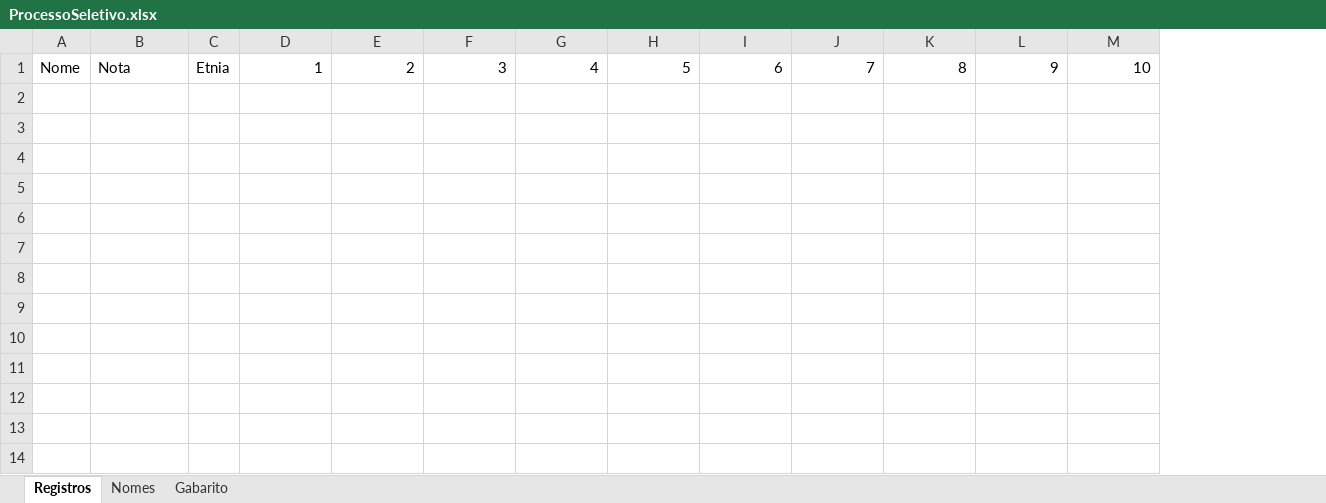
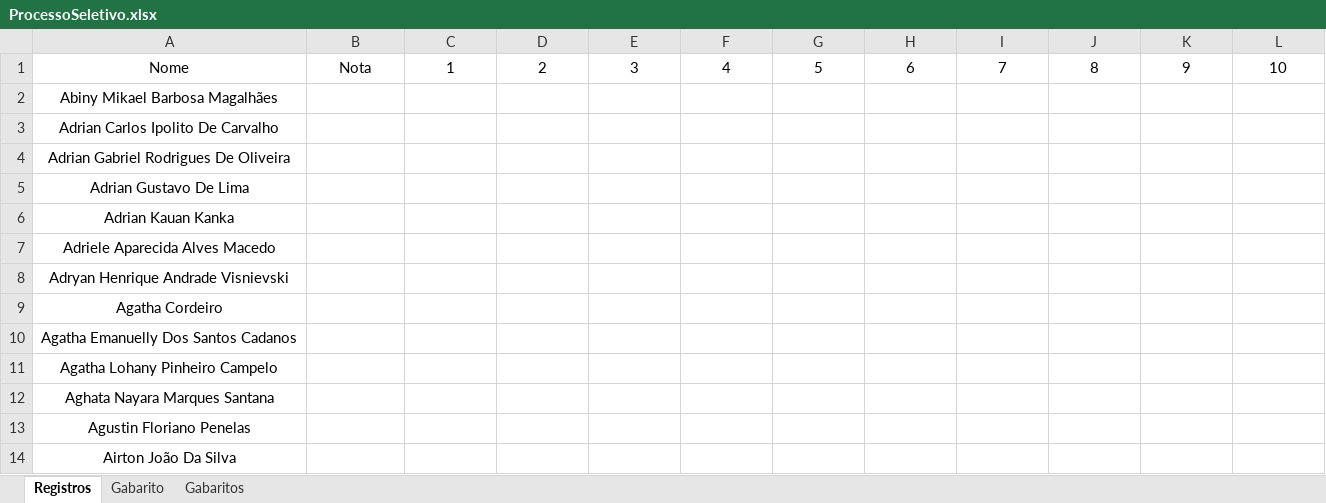
Before and after one commit to Engineering-Technical-School-Bosch-CWB/test-correction, an Excel workbook: ProcessoSeletivo.xlsx, sheet Registros, drawn as a sheet; only a part is shown; values as stored, in another font and other column widths than the file's, no borders; removed rows and columns are numbered as before the commit, all else as after; the diff covers the shown part only; the diff names each change by its address in the sheet, - before the commit and + after, or states it on an @@ line.

Commit message:
excel library update

```diff
--- a/ProcessoSeletivo.xlsx (sheet Registros)
+++ b/ProcessoSeletivo.xlsx (sheet Registros)
-sheet tab: Nomes
+sheet tab: Gabaritos
-column A, row 1: Nome
+column A, rows 1-14: Nome | Abiny Mikael Barbosa Magalhães | Adrian Carlos Ipolito De Carvalho | Adrian Gabriel Rodrigues De Oliveira | Adrian Gustavo De Lima | Adrian Kauan Kanka | Adriele Aparecida Alves Macedo | Adryan Henrique Andrade Visnievski | Agatha Cordeiro | Agatha Emanuelly Dos Santos Cadanos | Agatha Lohany Pinheiro Campelo | Aghata Nayara Marques Santana | Agustin Floriano Penelas | Airton João Da Silva
-column C, row 1: Etnia
-B1 alignment: left
+B1 alignment: center
-C1:L1 alignment: right
+C1:L1 alignment: center
```
Also changed, not shown: 1481 added rows, 42 edited cells and cell formats elsewhere in this sheet, sheet Gabarito, 4 other files.
